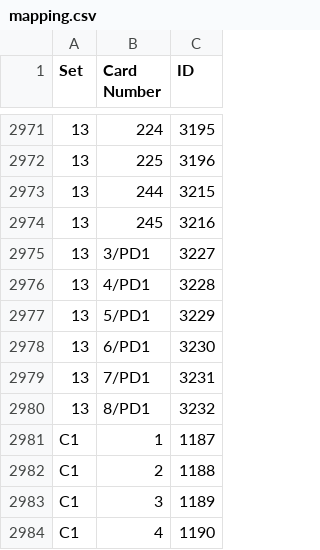
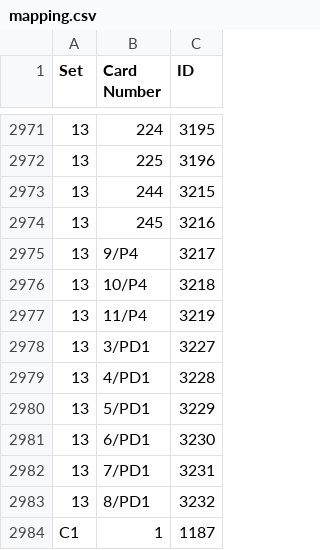
Before and after one commit to Brausepaul/lorcana-app-importer, a CSV file: mapping.csv, drawn as a sheet; only a part is shown, gaps mark what is left out; the shorter side is filled out with more unchanged rows.

Commit message:
Adding mappings for set 13's play promos.

```diff
--- a/mapping.csv
+++ b/mapping.csv
@@ -2974,2 +2974,5 @@ Set,Card Number,ID
 13,245,3216
+13,9/P4,3217
+13,10/P4,3218
+13,11/P4,3219
 13,3/PD1,3227
```
